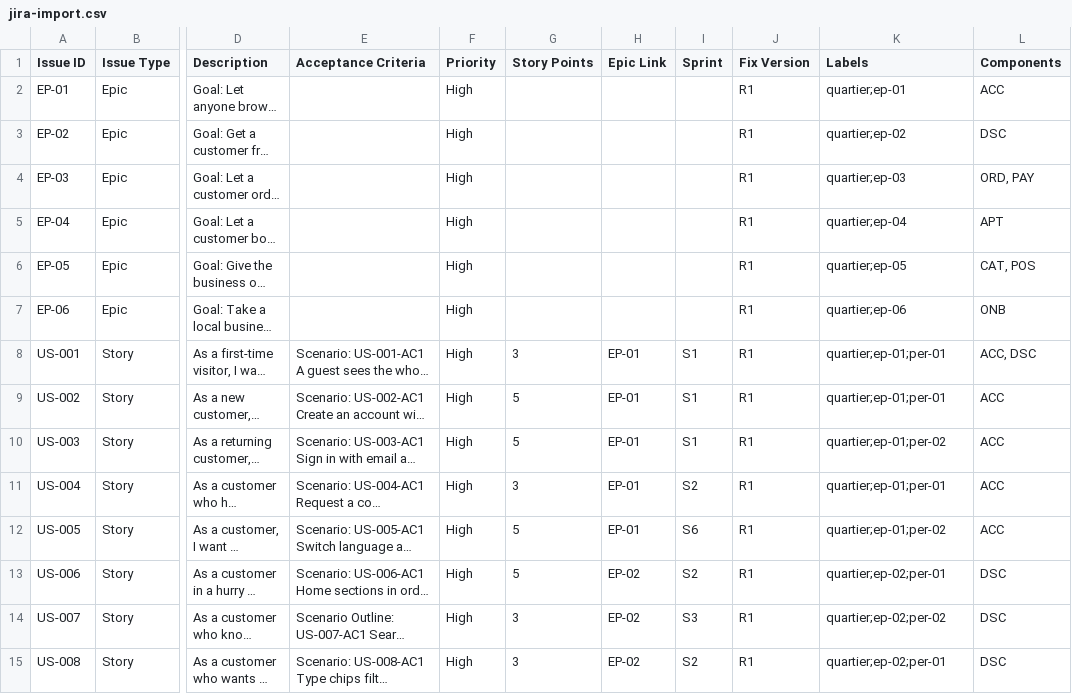
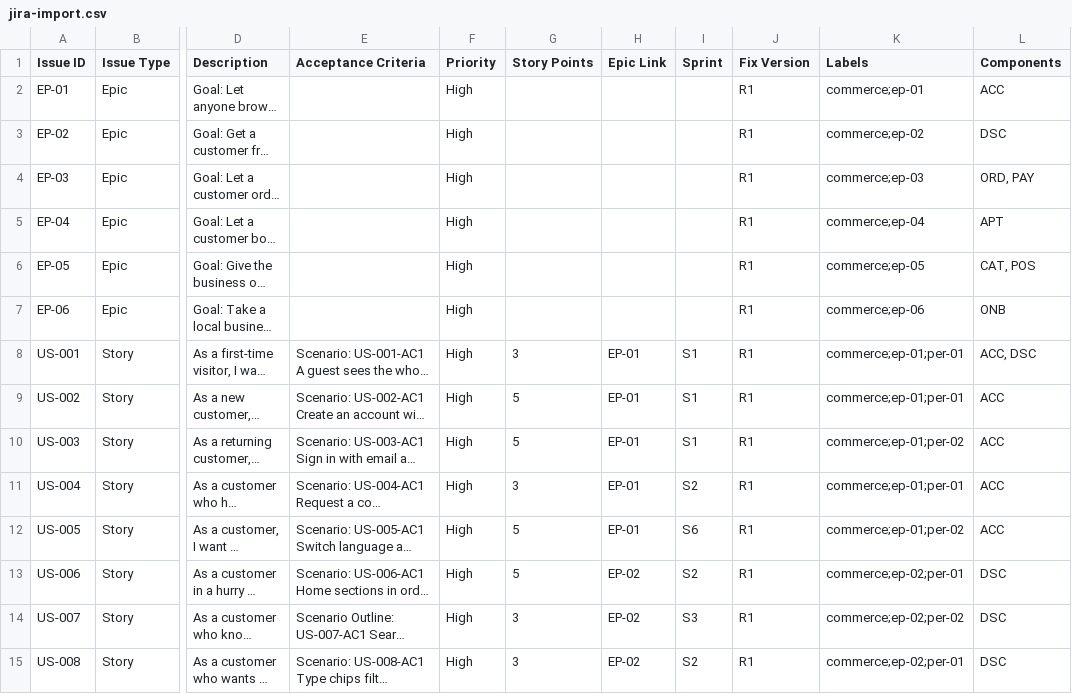
Before and after one commit to ayushsingh0456/local-commerce-booking-platform, a CSV file: 05-delivery/jira-import.csv, drawn as a sheet; only a part is shown, gaps mark what is left out; long unchanged cells end in …; the diff covers the shown part only; the diff names each change by its address in the sheet, - before the commit and + after, or states it on an @@ line.

```diff
--- a/05-delivery/jira-import.csv
+++ b/05-delivery/jira-import.csv
-K2 (Labels): quartier;ep-01
+K2 (Labels): commerce;ep-01
-K3 (Labels): quartier;ep-02
+K3 (Labels): commerce;ep-02
-K4 (Labels): quartier;ep-03
+K4 (Labels): commerce;ep-03
-K5 (Labels): quartier;ep-04
+K5 (Labels): commerce;ep-04
-K6 (Labels): quartier;ep-05
+K6 (Labels): commerce;ep-05
-K7 (Labels): quartier;ep-06
+K7 (Labels): commerce;ep-06
-K8:K9 (Labels): quartier;ep-01;per-01
+K8:K9 (Labels): commerce;ep-01;per-01
-K10 (Labels): quartier;ep-01;per-02
+K10 (Labels): commerce;ep-01;per-02
-K11 (Labels): quartier;ep-01;per-01
+K11 (Labels): commerce;ep-01;per-01
-K12 (Labels): quartier;ep-01;per-02
+K12 (Labels): commerce;ep-01;per-02
-K13 (Labels): quartier;ep-02;per-01
+K13 (Labels): commerce;ep-02;per-01
-K14 (Labels): quartier;ep-02;per-02
+K14 (Labels): commerce;ep-02;per-02
-K15 (Labels): quartier;ep-02;per-01
+K15 (Labels): commerce;ep-02;per-01
```
Also changed, not shown: 36 edited cells elsewhere in this file, 02-requirements/requirements-traceability-matrix.csv, 06-quality/test-cases.csv, 44 other files.
